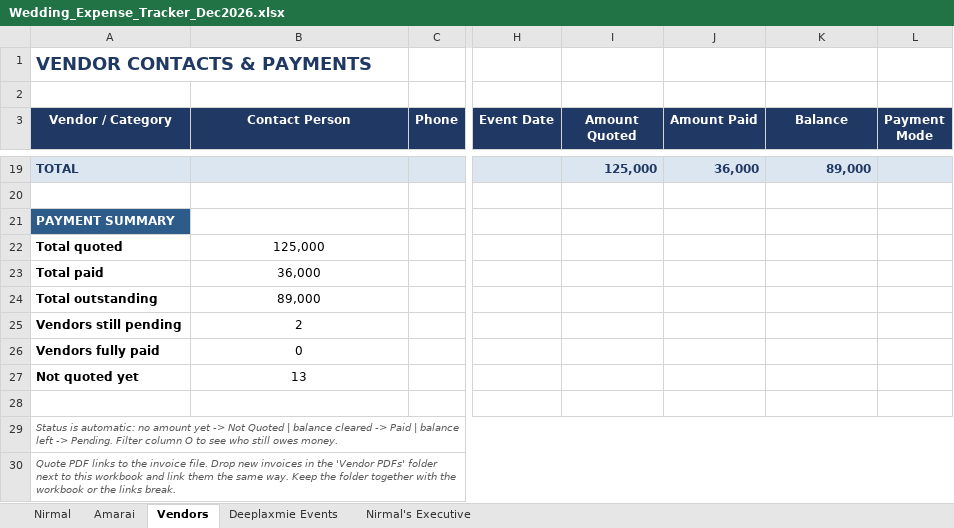
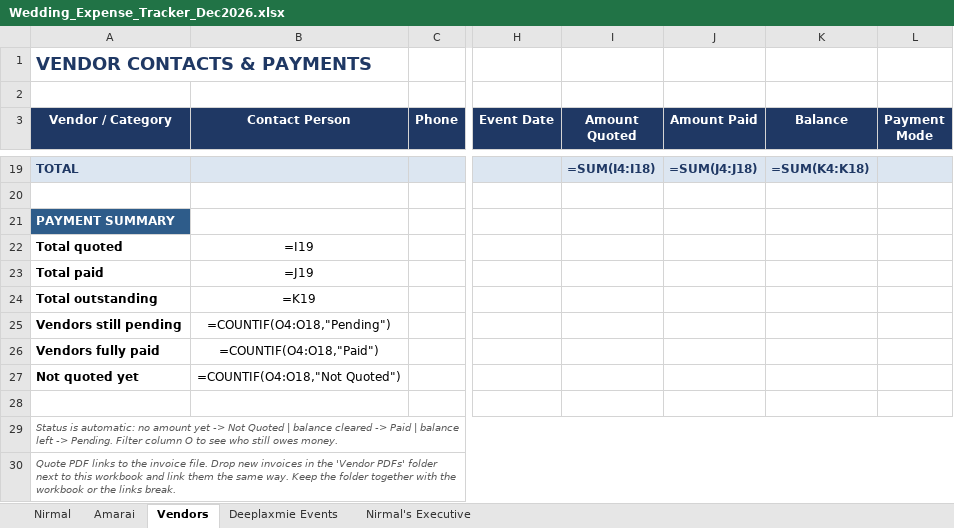
Before and after one commit to surajsingh81/wedding_tracker, an Excel workbook: Wedding_Expense_Tracker_Dec2026.xlsx, sheet Vendors, drawn as a sheet; only a part is shown, gaps mark what is left out; values as stored, in another font and other column widths than the file's, no borders; formulas without a stored value are shown as written; conditional formats not drawn; the diff covers the shown part only; the diff names each change by its address in the sheet, - before the commit and + after, or states it on an @@ line.

```diff
--- a/Wedding_Expense_Tracker_Dec2026.xlsx (sheet Vendors)
+++ b/Wedding_Expense_Tracker_Dec2026.xlsx (sheet Vendors)
-I19 (Amount Quoted): 125,000
+I19 (Amount Quoted): =SUM(I4:I18)
-J19 (Amount Paid): 36,000
+J19 (Amount Paid): =SUM(J4:J18)
-K19 (Balance): 89,000
+K19 (Balance): =SUM(K4:K18)
-B22 (Contact Person): 125,000
+B22 (Contact Person): =I19
-B23 (Contact Person): 36,000
+B23 (Contact Person): =J19
-B24 (Contact Person): 89,000
+B24 (Contact Person): =K19
-B25 (Contact Person): 2
+B25 (Contact Person): =COUNTIF(O4:O18,"Pending")
-B26 (Contact Person): 0
+B26 (Contact Person): =COUNTIF(O4:O18,"Paid")
-B27 (Contact Person): 13
+B27 (Contact Person): =COUNTIF(O4:O18,"Not Quoted")
```
Also changed, not shown: 30 edited cells elsewhere in this sheet, sheet Nirmal, sheet Amarai, sheet Nirmal's Executive, 1 other file.
